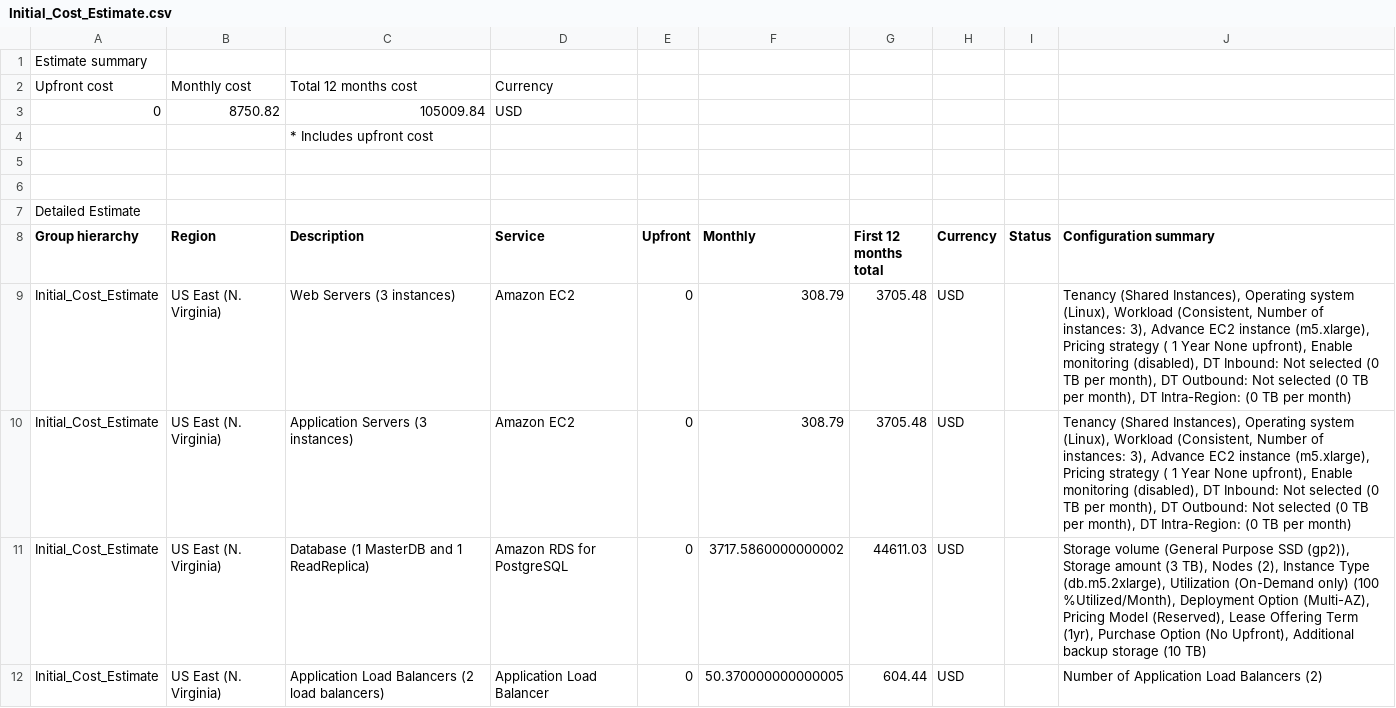
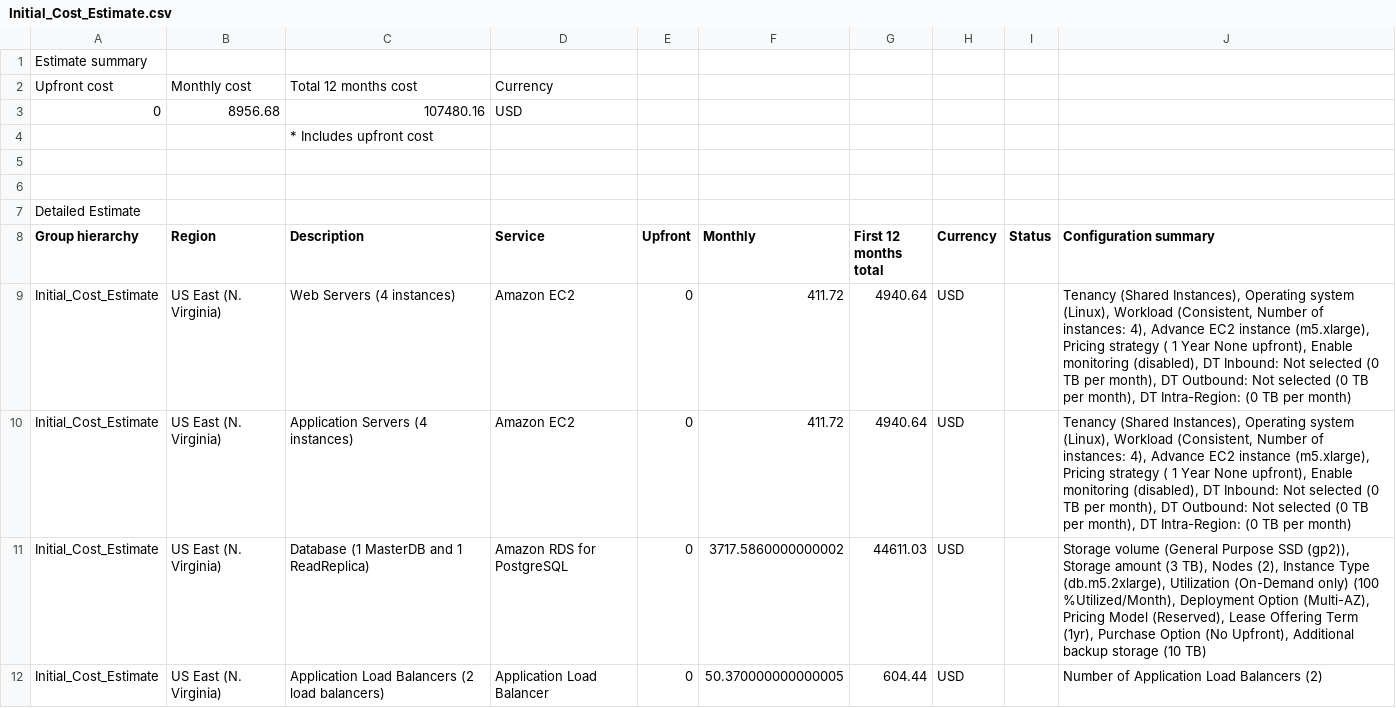
Before and after one commit to manhtuan307/udacity, a CSV file: design-provision-monitor-aws-infras/cost_estimation/Initial_Cost_Estimate.csv, drawn as a sheet; only a part is shown.

Commit message:
Update estimate

```diff
--- a/design-provision-monitor-aws-infras/cost_estimation/Initial_Cost_Estimate.csv
+++ b/design-provision-monitor-aws-infras/cost_estimation/Initial_Cost_Estimate.csv
@@ -2,3 +2,3 @@
 Upfront cost,Monthly cost,Total 12 months cost,Currency
-0,8750.82,105009.84,USD
+0,8956.68,107480.16,USD
 ,,* Includes upfront cost
@@ -8,4 +8,4 @@ Detailed Estimate
 Group hierarchy,Region,Description,Service,Upfront,Monthly,First 12 months total,Currency,Status,Configuration summary
-Initial_Cost_Estimate,US East (N. Virginia),Web Servers (3 instances),Amazon EC2 ,0,308.79,3705.48,USD,,"Tenancy (Shared Instances), Operating system (Linux), Workload (Consistent, Number of instances: 3), Advance EC2 instance (m5.xlarge), Pricing strategy ( 1 Year  None upfront), Enable monitoring (disabled), DT Inbound: Not selected (0 TB per month), DT Outbound: Not selected (0 TB per month), DT Intra-Region: (0 TB per month)"
-Initial_Cost_Estimate,US East (N. Virginia),Application Servers (3 instances),Amazon EC2 ,0,308.79,3705.48,USD,,"Tenancy (Shared Instances), Operating system (Linux), Workload (Consistent, Number of instances: 3), Advance EC2 instance (m5.xlarge), Pricing strategy ( 1 Year  None upfront), Enable monitoring (disabled), DT Inbound: Not selected (0 TB per month), DT Outbound: Not selected (0 TB per month), DT Intra-Region: (0 TB per month)"
+Initial_Cost_Estimate,US East (N. Virginia),Web Servers (4 instances),Amazon EC2 ,0,411.72,4940.64,USD,,"Tenancy (Shared Instances), Operating system (Linux), Workload (Consistent, Number of instances: 4), Advance EC2 instance (m5.xlarge), Pricing strategy ( 1 Year  None upfront), Enable monitoring (disabled), DT Inbound: Not selected (0 TB per month), DT Outbound: Not selected (0 TB per month), DT Intra-Region: (0 TB per month)"
+Initial_Cost_Estimate,US East (N. Virginia),Application Servers (4 instances),Amazon EC2 ,0,411.72,4940.64,USD,,"Tenancy (Shared Instances), Operating system (Linux), Workload (Consistent, Number of instances: 4), Advance EC2 instance (m5.xlarge), Pricing strategy ( 1 Year  None upfront), Enable monitoring (disabled), DT Inbound: Not selected (0 TB per month), DT Outbound: Not selected (0 TB per month), DT Intra-Region: (0 TB per month)"
 Initial_Cost_Estimate,US East (N. Virginia),Database (1 MasterDB and 1 ReadReplica),Amazon RDS for PostgreSQL,0,3717.5860000000002,44611.03,USD,,"Storage volume (General Purpose SSD (gp2)), Storage amount (3 TB), Nodes (2), Instance Type (db.m5.2xlarge), Utilization (On-Demand only) (100 %Utilized/Month), Deployment Option (Multi-AZ), Pricing Model (Reserved), Lease Offering Term (1yr), Purchase Option (No Upfront), Additional backup storage (10 TB)"
```
